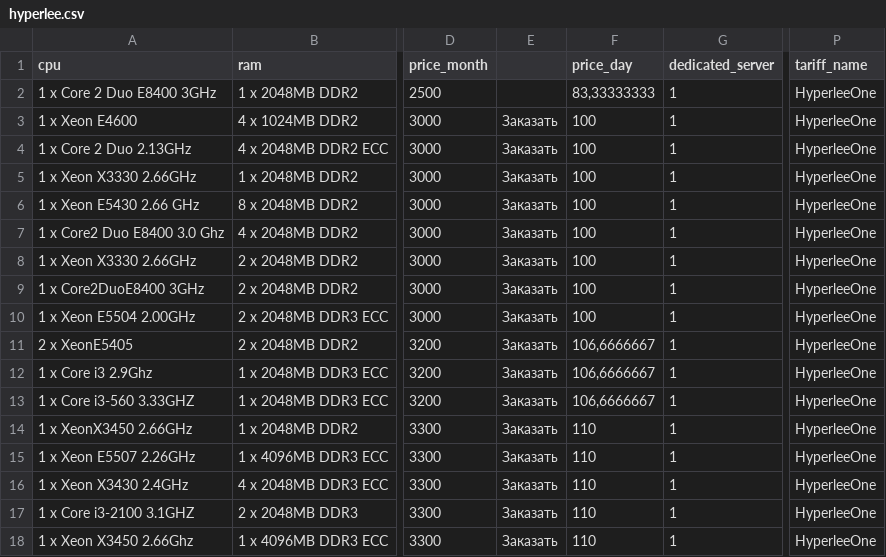
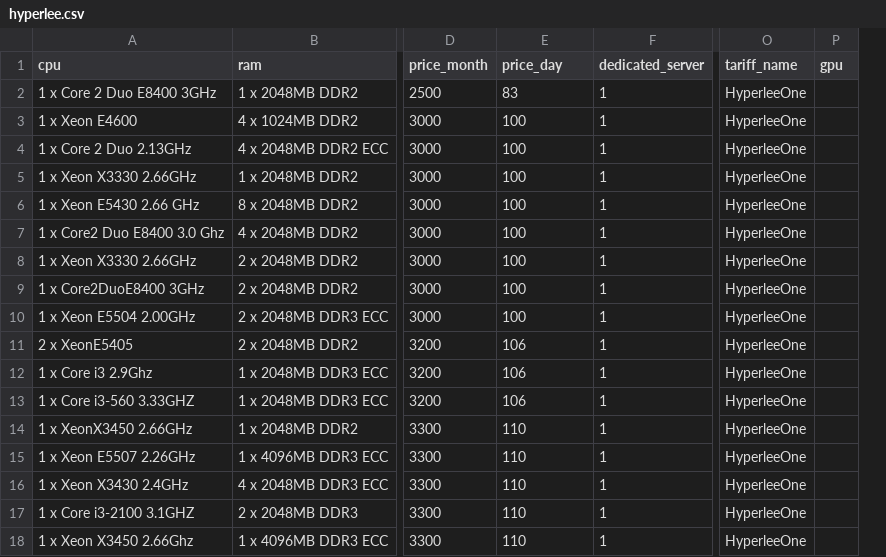
Before and after one commit to naverstay/hyperlle, a CSV file: data/hyperlee.csv, drawn as a sheet; only a part is shown, gaps mark what is left out; removed rows and columns are numbered as before the commit, all else as after; the diff covers the shown part only; the diff names each change by its address in the sheet, - before the commit and + after, or states it on an @@ line.

```diff
--- a/data/hyperlee.csv
+++ b/data/hyperlee.csv
-column E, rows 3-18: all Заказать
+column P (gpu), empty
-E2 (price_day): 83,33333333
+E2 (price_day): 83
-E11:E13 (price_day): 106,6666667
+E11:E13 (price_day): 106
```
Also changed, not shown: 4 removed rows and 32 edited cells elsewhere in this file, 23 other files.
